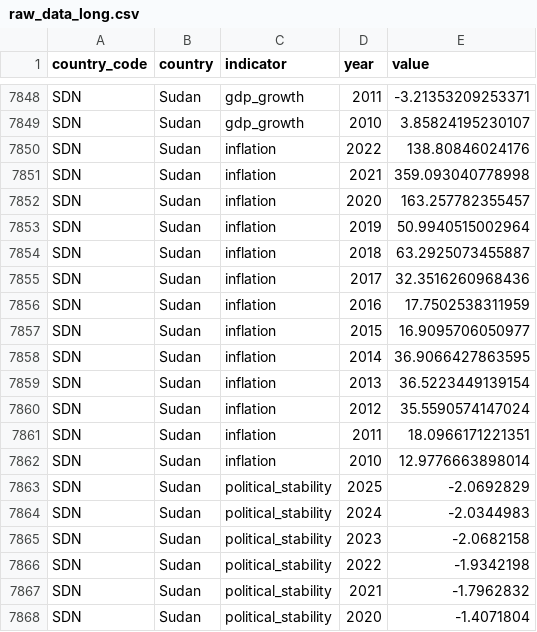
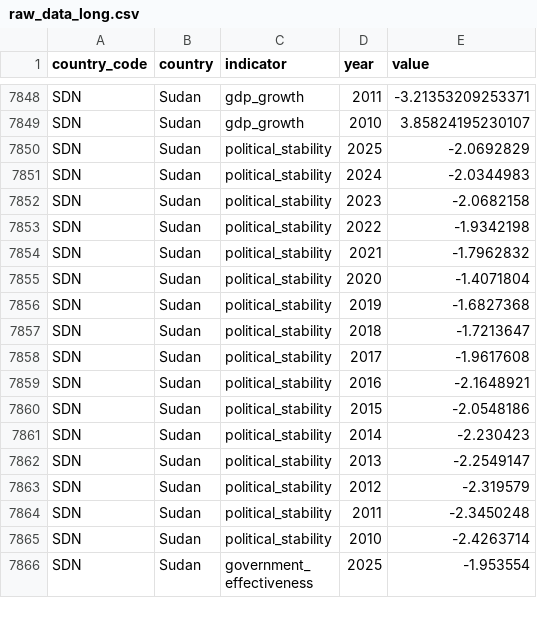
Before and after one commit to rafaywaqar2004-lang/overeign-risk-index, a CSV file: raw_data_long.csv, drawn as a sheet; only a part is shown, gaps mark what is left out; the shorter side is filled out with more unchanged rows.

```diff
--- a/raw_data_long.csv
+++ b/raw_data_long.csv
@@ -7849,15 +7849,2 @@ SDN,Sudan,gdp_growth,2011,-3.21353209253371
 SDN,Sudan,gdp_growth,2010,3.85824195230107
-SDN,Sudan,inflation,2022,138.80846024176
-SDN,Sudan,inflation,2021,359.093040778998
-SDN,Sudan,inflation,2020,163.257782355457
-SDN,Sudan,inflation,2019,50.9940515002964
-SDN,Sudan,inflation,2018,63.2925073455887
-SDN,Sudan,inflation,2017,32.3516260968436
-SDN,Sudan,inflation,2016,17.7502538311959
-SDN,Sudan,inflation,2015,16.9095706050977
-SDN,Sudan,inflation,2014,36.9066427863595
-SDN,Sudan,inflation,2013,36.5223449139154
-SDN,Sudan,inflation,2012,35.5590574147024
-SDN,Sudan,inflation,2011,18.0966171221351
-SDN,Sudan,inflation,2010,12.9776663898014
 SDN,Sudan,political_stability,2025,-2.0692829
```
Also changed, not shown: driver_history.csv, live_sovereign_risk_data.csv, 5 other files.
